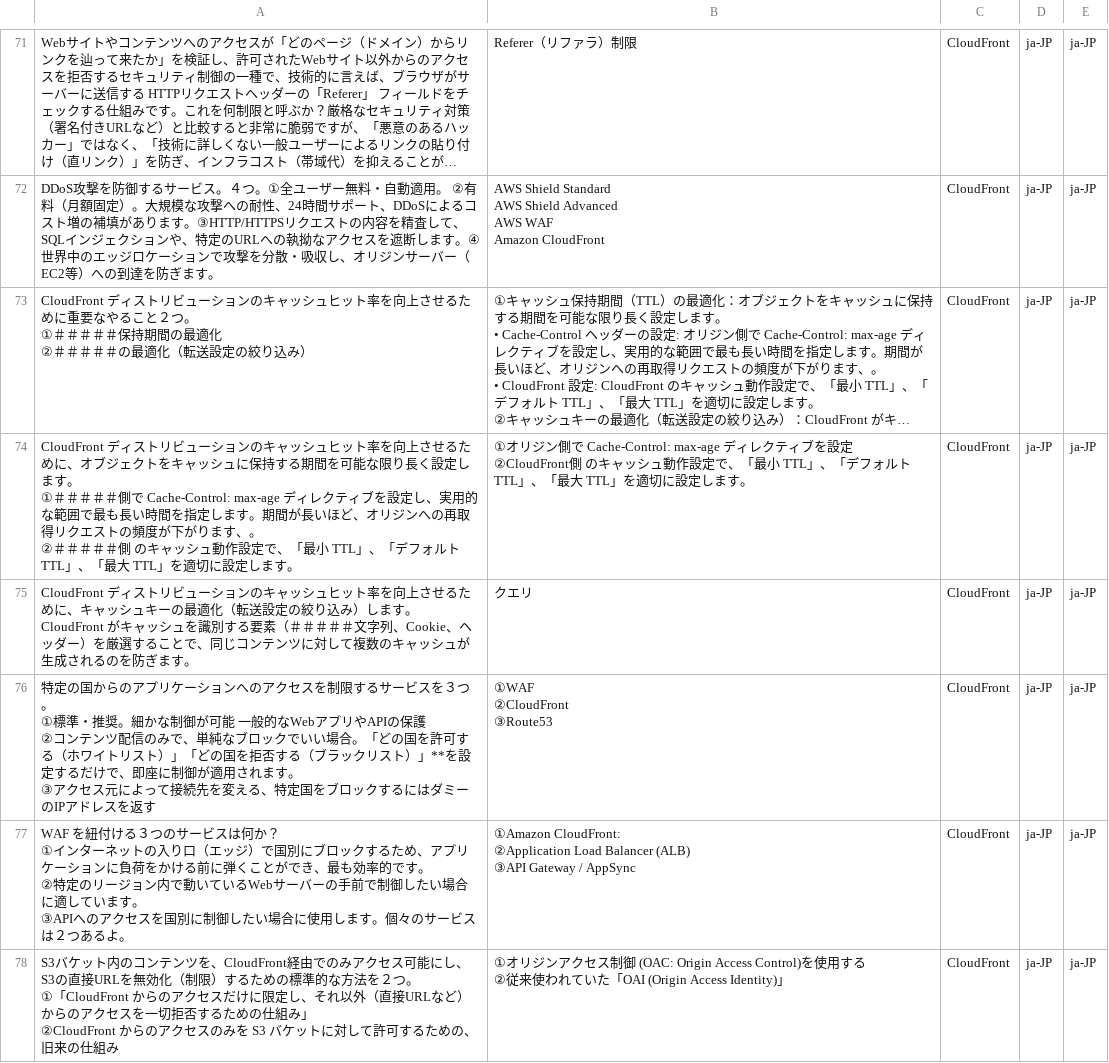
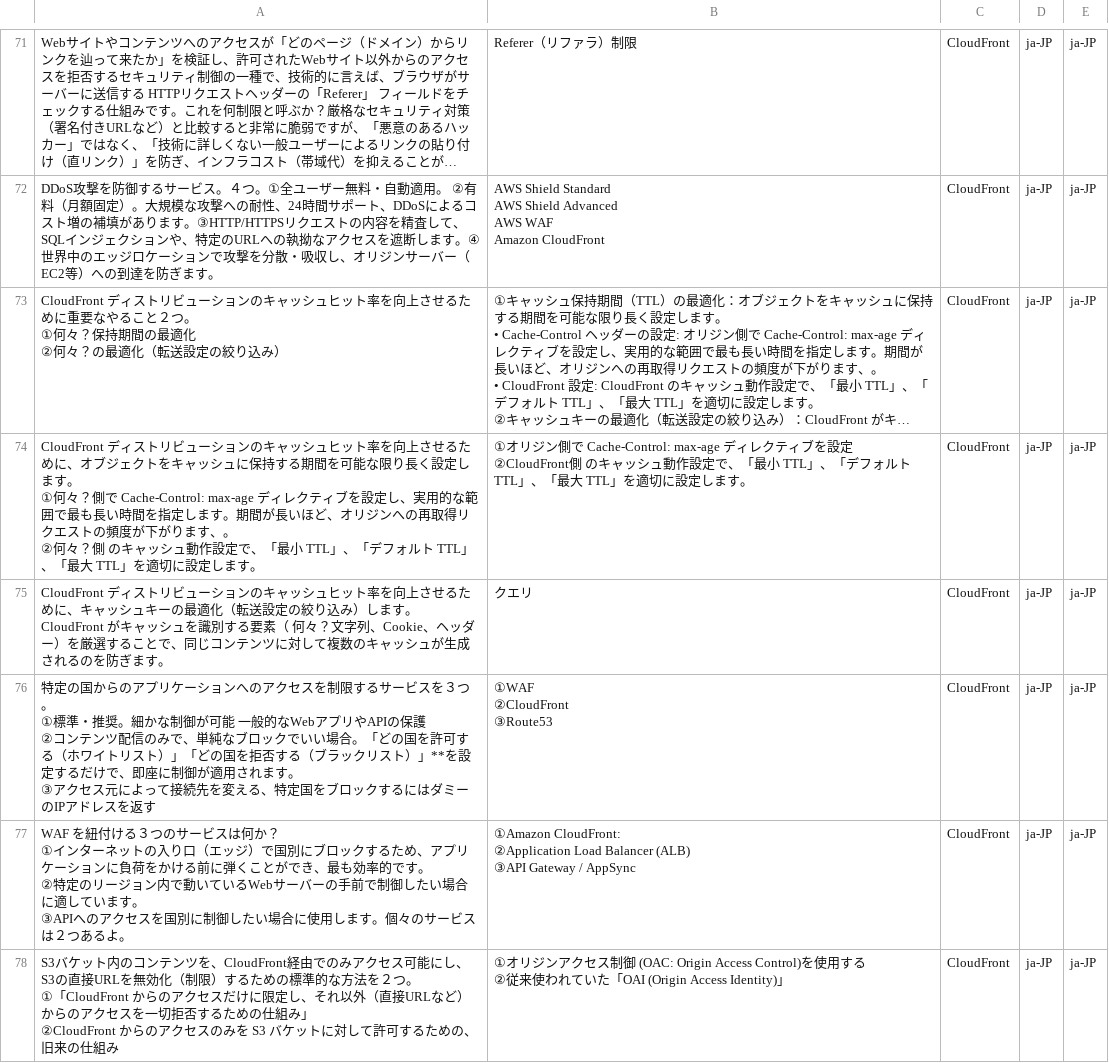
Before and after one commit to milgarden/my-flashcards, a CSV file: 15-セキュリティCloudFront - g.csv, drawn as a sheet; only a part is shown, gaps mark what is left out; long unchanged cells end in …; ↵ is a line break in a cell; the diff covers the shown part only; the diff names each change by its address in the sheet, - before the commit and + after, or states it on an @@ line.

```diff
--- a/15-セキュリティCloudFront - g.csv
+++ b/15-セキュリティCloudFront - g.csv
-A73: …つ。 ↵ ①＃＃＃＃＃保持期間の最適化 ↵ ②＃＃＃＃＃の最適化…
+A73: …つ。 ↵ ①何々？保持期間の最適化 ↵ ②何々？の最適化…
-A74: …す。 ↵ ①＃＃＃＃＃側で Cache-Control: max-age ディレクティブを設定し、実用的な範囲で最も長い時間を指定します。期間が長いほど、オリジンへの再取得リクエストの頻度が下がります、。 ↵ ②＃＃＃＃＃側 のキ…
+A74: …す。 ↵ ①何々？側で Cache-Control: max-age ディレクティブを設定し、実用的な範囲で最も長い時間を指定します。期間が長いほど、オリジンへの再取得リクエストの頻度が下がります、。 ↵ ②何々？側 のキ…
-A75: …る要素（＃＃＃＃＃文字列、…
+A75: …る要素（ 何々？文字列、…
```
Also changed, not shown: 4 edited cells elsewhere in this file, 04-IAM - g.csv, 05-VPC - g.csv, 11 other files.
